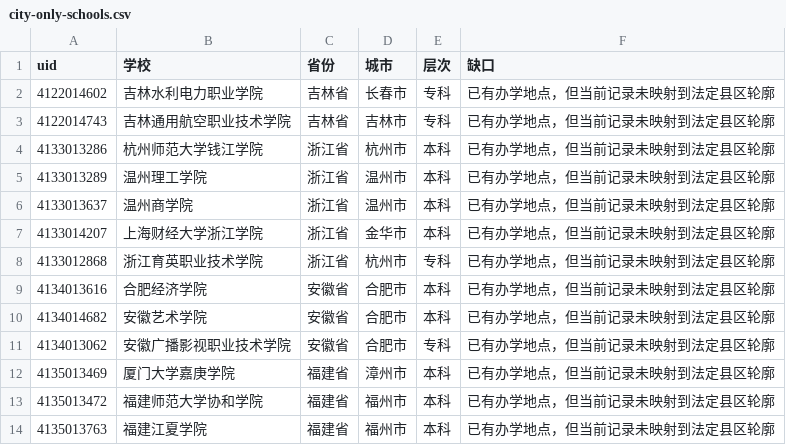
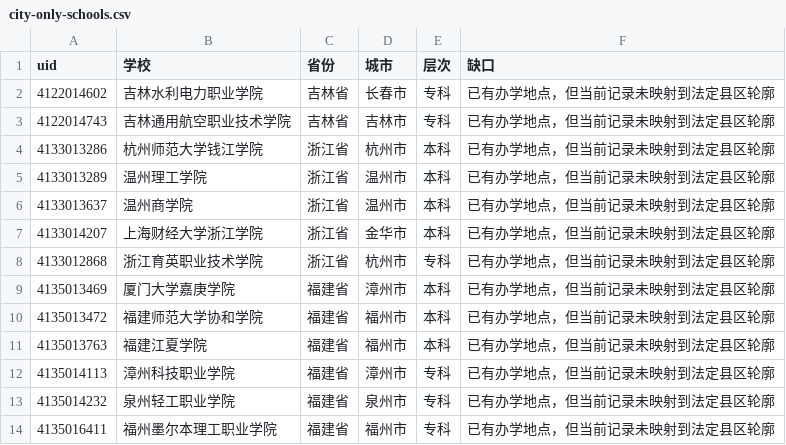
Before and after one commit to ProfessorZhi/china-university-atlas, a CSV file: reports/city-only-schools.csv, drawn as a sheet; only a part is shown; the shorter side is filled out with more unchanged rows; the diff names each change by its address in the sheet, - before the commit and + after, or states it on an @@ line.

```diff
--- a/reports/city-only-schools.csv
+++ b/reports/city-only-schools.csv
-row 9: 4134013616 | 合肥经济学院 | 安徽省 | 合肥市 | 本科 | 已有办学地点，但当前记录未映射到法定县区轮廓
-row 10: 4134014682 | 安徽艺术学院 | 安徽省 | 合肥市 | 本科 | 已有办学地点，但当前记录未映射到法定县区轮廓
-row 11: 4134013062 | 安徽广播影视职业技术学院 | 安徽省 | 合肥市 | 专科 | 已有办学地点，但当前记录未映射到法定县区轮廓
```
Also changed, not shown: reports/province-coverage.csv, reports/university-master.csv, 3 other files.
